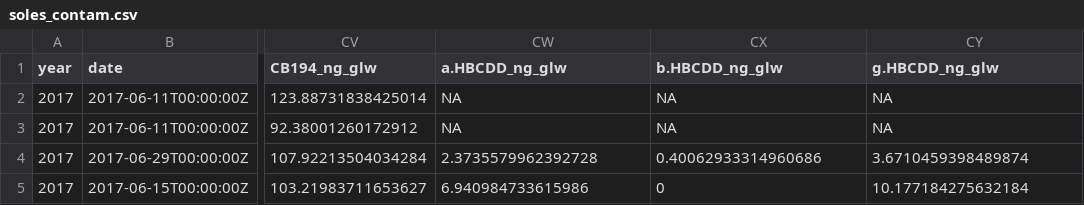
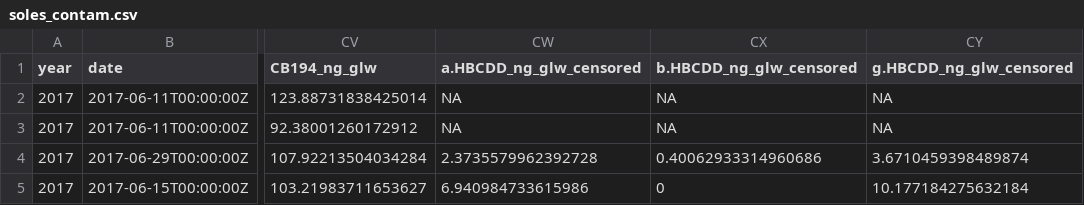
Before and after one commit to FlorenceMounier/chopin.data, a CSV file: inst/soles_contam.csv, drawn as a sheet; only a part is shown, gaps mark what is left out; the diff names each change by its address in the sheet, - before the commit and + after, or states it on an @@ line.

Commit message:
fix: soles_contam HBCDD_ng_glw_censored

```diff
--- a/inst/soles_contam.csv
+++ b/inst/soles_contam.csv
-CW1: a.HBCDD_ng_glw
+CW1: a.HBCDD_ng_glw_censored
-CX1: b.HBCDD_ng_glw
+CX1: b.HBCDD_ng_glw_censored
-CY1: g.HBCDD_ng_glw
+CY1: g.HBCDD_ng_glw_censored
```
Also changed, not shown: 3 other files.
